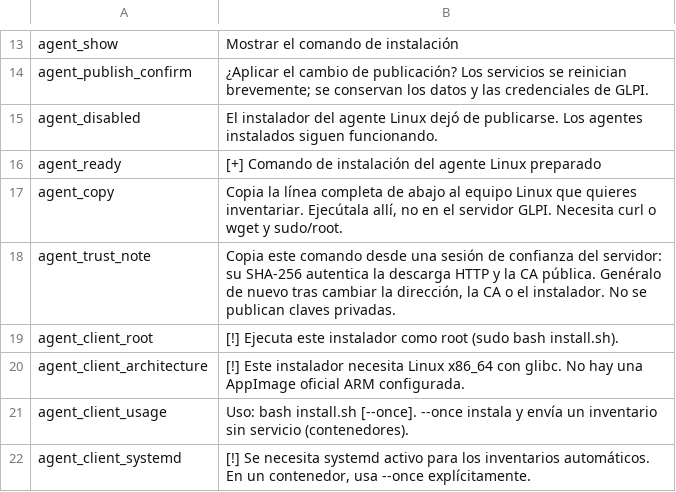
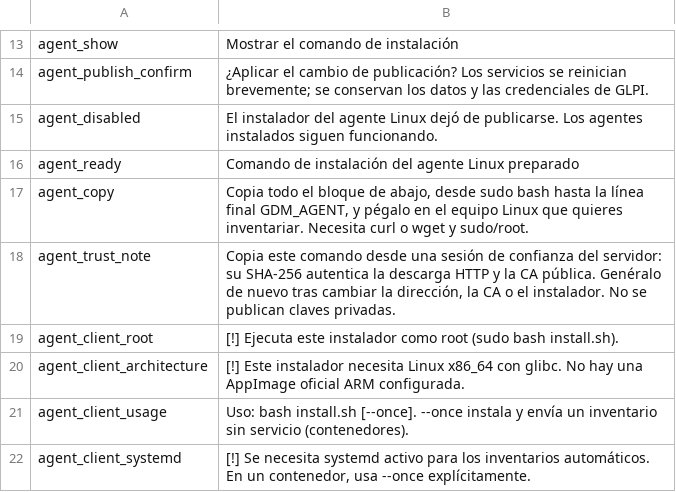
Before and after one commit to solqubit/glpi-docker-manager, a TSV file: locales/es.tsv, drawn as a sheet; only a part is shown, gaps mark what is left out.

Commit message:
Make Linux agent installation commands easier to copy
- Show a readable shell block with separate URL and SHA-256 values.
- Preserve wget/curl fallback, download verification and private temporary files.
- Fix the success card marker and document how to copy the complete block.
- Add targeted execution, tampering and cleanup checks.

```diff
--- a/locales/es.tsv
+++ b/locales/es.tsv
@@ -15,4 +15,4 @@ agent_publish_confirm	¿Aplicar el cambio de publicación? Los servicios se rein
 agent_disabled	El instalador del agente Linux dejó de publicarse. Los agentes instalados siguen funcionando.
-agent_ready	[+] Comando de instalación del agente Linux preparado
-agent_copy	Copia la línea completa de abajo al equipo Linux que quieres inventariar. Ejecútala allí, no en el servidor GLPI. Necesita curl o wget y sudo/root.
+agent_ready	Comando de instalación del agente Linux preparado
+agent_copy	Copia todo el bloque de abajo, desde sudo bash hasta la línea final GDM_AGENT, y pégalo en el equipo Linux que quieres inventariar. Necesita curl o wget y sudo/root.
 agent_trust_note	Copia este comando desde una sesión de confianza del servidor: su SHA-256 autentica la descarga HTTP y la CA pública. Genéralo de nuevo tras cambiar la dirección, la CA o el instalador. No se publican claves privadas.
```
Also changed, not shown: locales/en.tsv, 5 other files.
